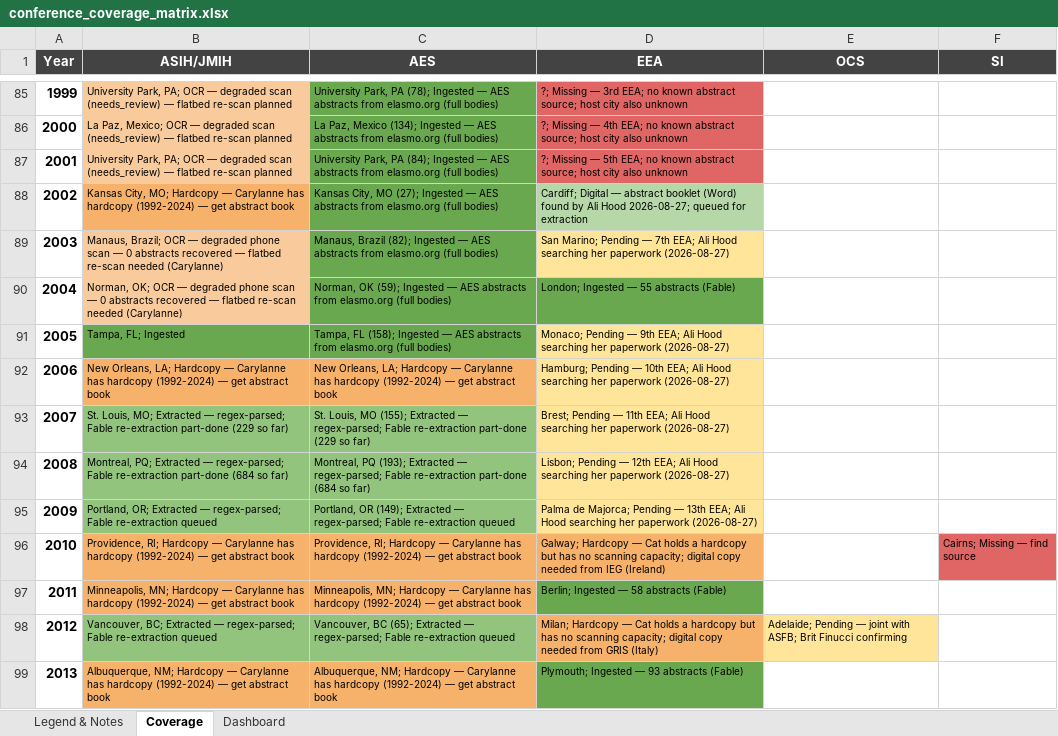
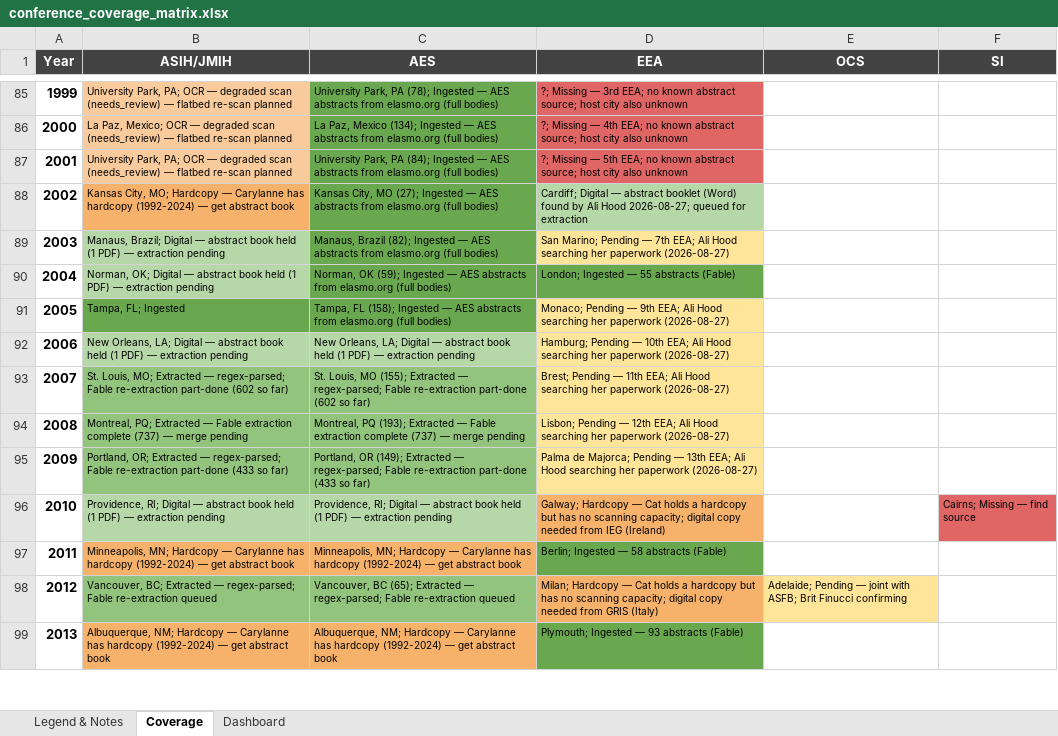
Before and after one commit to SimonDedman/elasmo_analyses, an Excel workbook: database/conference_coverage_matrix.xlsx, sheet Coverage, drawn as a sheet; only a part is shown, gaps mark what is left out; values as stored, in another font and other column widths than the file's, no borders; the diff covers the shown part only; the diff names each change by its address in the sheet, - before the commit and + after, or states it on an @@ line.

```diff
--- a/database/conference_coverage_matrix.xlsx (sheet Coverage)
+++ b/database/conference_coverage_matrix.xlsx (sheet Coverage)
-B89 (ASIH/JMIH): Manaus, Brazil; OCR — degraded phone scan — 0 abstracts recovered — flatbed re-scan needed (Carylanne)
+B89 (ASIH/JMIH): Manaus, Brazil; Digital — abstract book held (1 PDF) — extraction pending
-B89:B90 fill: #F9CB9C
+B89:B90 fill: #B6D7A8
-B90 (ASIH/JMIH): Norman, OK; OCR — degraded phone scan — 0 abstracts recovered — flatbed re-scan needed (Carylanne)
+B90 (ASIH/JMIH): Norman, OK; Digital — abstract book held (1 PDF) — extraction pending
-B92 (ASIH/JMIH): …Orleans, LA; Hardcopy — Carylanne has hardcopy (1992-2024) — get abstract book
+B92 (ASIH/JMIH): …Orleans, LA; Digital — abstract book held (1 PDF) — extraction pending
-B92:C92 fill: #F6B26B
+B92:C92 fill: #B6D7A8
-C92 (AES): …Orleans, LA; Hardcopy — Carylanne has hardcopy (1992-2024) — get abstract book
+C92 (AES): …Orleans, LA; Digital — abstract book held (1 PDF) — extraction pending
-B93 (ASIH/JMIH): …re-extraction part-done (229 so far)
+B93 (ASIH/JMIH): …re-extraction part-done (602 so far)
-C93 (AES): …re-extraction part-done (229 so far)
+C93 (AES): …re-extraction part-done (602 so far)
-B94 (ASIH/JMIH): …Extracted — regex-parsed; Fable re-extraction part-done (684 so far)
+B94 (ASIH/JMIH): …Extracted — Fable extraction complete (737) — merge pending
-C94 (AES): …Extracted — regex-parsed; Fable re-extraction part-done (684 so far)
+C94 (AES): …Extracted — Fable extraction complete (737) — merge pending
-B95 (ASIH/JMIH): …Fable re-extraction queued
+B95 (ASIH/JMIH): …Fable re-extraction part-done (433 so far)
-C95 (AES): …Fable re-extraction queued
+C95 (AES): …Fable re-extraction part-done (433 so far)
-B96 (ASIH/JMIH): Providence, RI; Hardcopy — Carylanne has hardcopy (1992-2024) — get abstract book
+B96 (ASIH/JMIH): Providence, RI; Digital — abstract book held (1 PDF) — extraction pending
-B96:C96 fill: #F6B26B
+B96:C96 fill: #B6D7A8
-C96 (AES): Providence, RI; Hardcopy — Carylanne has hardcopy (1992-2024) — get abstract book
+C96 (AES): Providence, RI; Digital — abstract book held (1 PDF) — extraction pending
```
Also changed, not shown: 16 edited cells and cell formats elsewhere in this sheet, sheet Dashboard, outputs/conference_coverage_matrix.xlsx, 1 other file.
